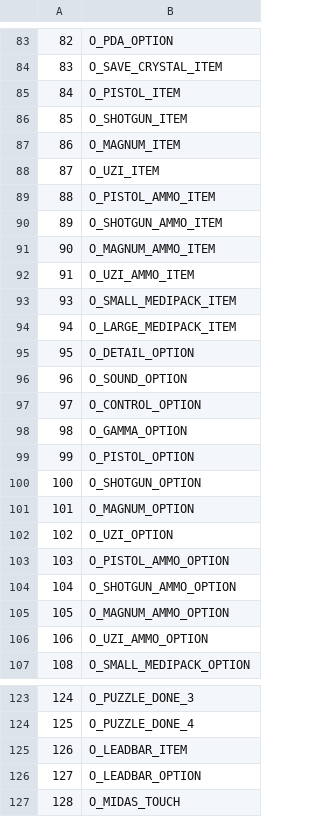
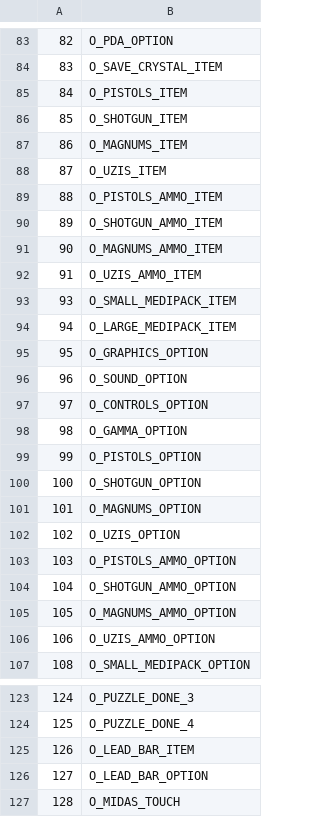
Before and after one commit to LostArtefacts/TRX, a CSV file: data/trx/ship/games/tr1/catalog_objects.csv, drawn as a sheet; only a part is shown, gaps mark what is left out; the diff covers the shown part only.

```diff
--- a/data/trx/ship/games/tr1/catalog_objects.csv
+++ b/data/trx/ship/games/tr1/catalog_objects.csv
@@ -84,24 +84,24 @@
 83,  O_SAVE_CRYSTAL_ITEM
-84,  O_PISTOL_ITEM
+84,  O_PISTOLS_ITEM
 85,  O_SHOTGUN_ITEM
-86,  O_MAGNUM_ITEM
-87,  O_UZI_ITEM
-88,  O_PISTOL_AMMO_ITEM
+86,  O_MAGNUMS_ITEM
+87,  O_UZIS_ITEM
+88,  O_PISTOLS_AMMO_ITEM
 89,  O_SHOTGUN_AMMO_ITEM
-90,  O_MAGNUM_AMMO_ITEM
-91,  O_UZI_AMMO_ITEM
+90,  O_MAGNUMS_AMMO_ITEM
+91,  O_UZIS_AMMO_ITEM
 93,  O_SMALL_MEDIPACK_ITEM
 94,  O_LARGE_MEDIPACK_ITEM
-95,  O_DETAIL_OPTION
+95,  O_GRAPHICS_OPTION
 96,  O_SOUND_OPTION
-97,  O_CONTROL_OPTION
+97,  O_CONTROLS_OPTION
 98,  O_GAMMA_OPTION
-99,  O_PISTOL_OPTION
+99,  O_PISTOLS_OPTION
 100, O_SHOTGUN_OPTION
-101, O_MAGNUM_OPTION
-102, O_UZI_OPTION
-103, O_PISTOL_AMMO_OPTION
+101, O_MAGNUMS_OPTION
+102, O_UZIS_OPTION
+103, O_PISTOLS_AMMO_OPTION
 104, O_SHOTGUN_AMMO_OPTION
-105, O_MAGNUM_AMMO_OPTION
-106, O_UZI_AMMO_OPTION
+105, O_MAGNUMS_AMMO_OPTION
+106, O_UZIS_AMMO_OPTION
 108, O_SMALL_MEDIPACK_OPTION
@@ -124,4 +124,4 @@
 125, O_PUZZLE_DONE_4
-126, O_LEADBAR_ITEM
-127, O_LEADBAR_OPTION
+126, O_LEAD_BAR_ITEM
+127, O_LEAD_BAR_OPTION
 128, O_MIDAS_TOUCH
```
Also changed, not shown: 20 edited cells elsewhere in this file, data/trx/ship/games/tr2/catalog_objects.csv, data/trx/ship/games/tr3/catalog_objects.csv, 48 other files.
